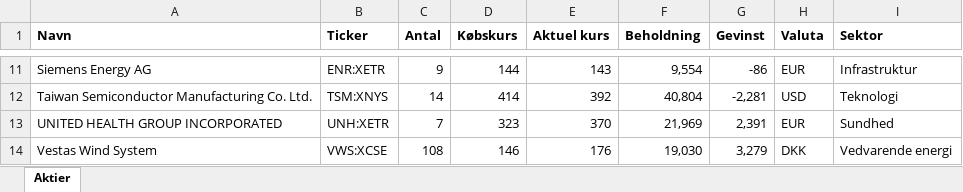
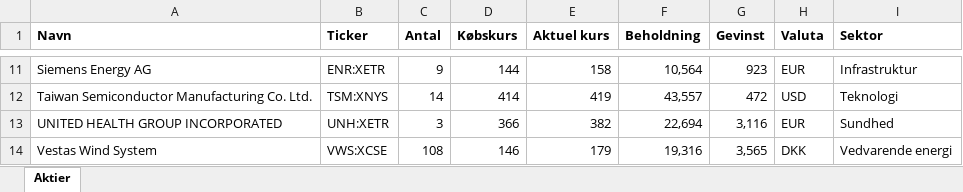
Before and after one commit to tonnirasmussen70/Stock-momentum-rapport, an Excel workbook: AI_Stock.xlsx, sheet Aktier, drawn as a sheet; only a part is shown, gaps mark what is left out; values as stored, in another font and other column widths than the file's, no borders; the diff covers the shown part only; the diff names each change by its address in the sheet, - before the commit and + after, or states it on an @@ line.

```diff
--- a/AI_Stock.xlsx (sheet Aktier)
+++ b/AI_Stock.xlsx (sheet Aktier)
-E11 (Aktuel kurs): 143
+E11 (Aktuel kurs): 158
-F11 (Beholdning): 9,554
+F11 (Beholdning): 10,564
-G11 (Gevinst): -86
+G11 (Gevinst): 923
-E12 (Aktuel kurs): 392
+E12 (Aktuel kurs): 419
-F12 (Beholdning): 40,804
+F12 (Beholdning): 43,557
-G12 (Gevinst): -2,281
+G12 (Gevinst): 472
-C13 (Antal): 7
+C13 (Antal): 3
-D13 (Købskurs): 323
+D13 (Købskurs): 366
-E13 (Aktuel kurs): 370
+E13 (Aktuel kurs): 382
-F13 (Beholdning): 21,969
+F13 (Beholdning): 22,694
-G13 (Gevinst): 2,391
+G13 (Gevinst): 3,116
-E14 (Aktuel kurs): 176
+E14 (Aktuel kurs): 179
-F14 (Beholdning): 19,030
+F14 (Beholdning): 19,316
-G14 (Gevinst): 3,279
+G14 (Gevinst): 3,565
```
Also changed, not shown: 30 edited cells elsewhere in this sheet.
